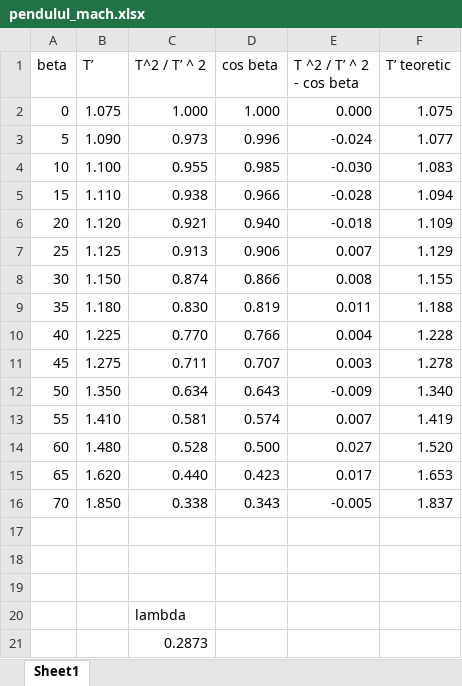
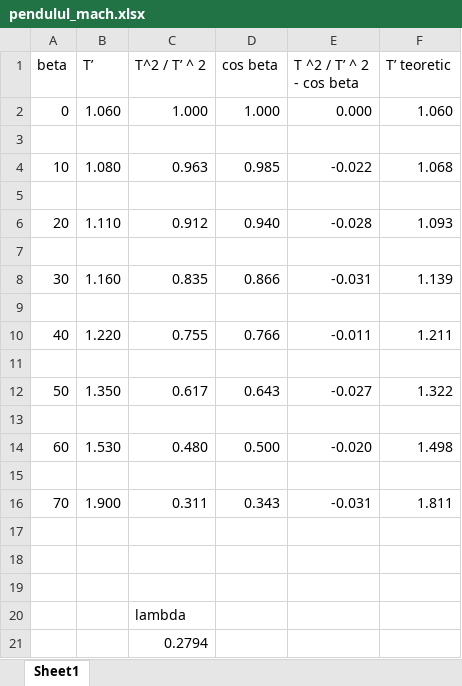
Before and after one commit to Pap36/Grafice-Lab-Fizica, an Excel workbook: Pendulul Mach/pendulul_mach.xlsx, sheet Sheet1, drawn as a sheet; values as stored, in another font and other column widths than the file's, no borders; the diff names each change by its address in the sheet, - before the commit and + after, or states it on an @@ line.

Commit message:
pendul mach tabel si grafic actualizat

```diff
--- a/Pendulul Mach/pendulul_mach.xlsx (sheet Sheet1)
+++ b/Pendulul Mach/pendulul_mach.xlsx (sheet Sheet1)
-B2 (T’): 1.075
+B2 (T’): 1.060
-F2 (T’ teoretic): 1.075
+F2 (T’ teoretic): 1.060
-row 3: 5 | 1.090 | 0.973 | 0.996 | -0.024 | 1.077
+row 3: (empty)
-B4 (T’): 1.100
+B4 (T’): 1.080
-C4 (T^2 / T’ ^ 2): 0.955
+C4 (T^2 / T’ ^ 2): 0.963
-E4 (T ^2 / T’ ^ 2 - cos beta): -0.030
+E4 (T ^2 / T’ ^ 2 - cos beta): -0.022
-F4 (T’ teoretic): 1.083
+F4 (T’ teoretic): 1.068
-row 5: 15 | 1.110 | 0.938 | 0.966 | -0.028 | 1.094
+row 5: (empty)
-B6 (T’): 1.120
+B6 (T’): 1.110
-C6 (T^2 / T’ ^ 2): 0.921
+C6 (T^2 / T’ ^ 2): 0.912
-E6 (T ^2 / T’ ^ 2 - cos beta): -0.018
+E6 (T ^2 / T’ ^ 2 - cos beta): -0.028
-F6 (T’ teoretic): 1.109
+F6 (T’ teoretic): 1.093
-row 7: 25 | 1.125 | 0.913 | 0.906 | 0.007 | 1.129
+row 7: (empty)
-B8 (T’): 1.150
+B8 (T’): 1.160
-C8 (T^2 / T’ ^ 2): 0.874
+C8 (T^2 / T’ ^ 2): 0.835
-E8 (T ^2 / T’ ^ 2 - cos beta): 0.008
+E8 (T ^2 / T’ ^ 2 - cos beta): -0.031
-F8 (T’ teoretic): 1.155
+F8 (T’ teoretic): 1.139
-row 9: 35 | 1.180 | 0.830 | 0.819 | 0.011 | 1.188
+row 9: (empty)
-B10 (T’): 1.225
+B10 (T’): 1.220
-C10 (T^2 / T’ ^ 2): 0.770
+C10 (T^2 / T’ ^ 2): 0.755
-E10 (T ^2 / T’ ^ 2 - cos beta): 0.004
+E10 (T ^2 / T’ ^ 2 - cos beta): -0.011
-F10 (T’ teoretic): 1.228
+F10 (T’ teoretic): 1.211
-row 11: 45 | 1.275 | 0.711 | 0.707 | 0.003 | 1.278
+row 11: (empty)
-C12 (T^2 / T’ ^ 2): 0.634
+C12 (T^2 / T’ ^ 2): 0.617
-E12 (T ^2 / T’ ^ 2 - cos beta): -0.009
+E12 (T ^2 / T’ ^ 2 - cos beta): -0.027
-F12 (T’ teoretic): 1.340
+F12 (T’ teoretic): 1.322
-row 13: 55 | 1.410 | 0.581 | 0.574 | 0.007 | 1.419
+row 13: (empty)
-B14 (T’): 1.480
+B14 (T’): 1.530
-C14 (T^2 / T’ ^ 2): 0.528
+C14 (T^2 / T’ ^ 2): 0.480
-E14 (T ^2 / T’ ^ 2 - cos beta): 0.027
+E14 (T ^2 / T’ ^ 2 - cos beta): -0.020
-F14 (T’ teoretic): 1.520
+F14 (T’ teoretic): 1.498
-row 15: 65 | 1.620 | 0.440 | 0.423 | 0.017 | 1.653
+row 15: (empty)
-B16 (T’): 1.850
+B16 (T’): 1.900
-C16 (T^2 / T’ ^ 2): 0.338
+C16 (T^2 / T’ ^ 2): 0.311
-E16 (T ^2 / T’ ^ 2 - cos beta): -0.005
+E16 (T ^2 / T’ ^ 2 - cos beta): -0.031
-F16 (T’ teoretic): 1.837
+F16 (T’ teoretic): 1.811
-C21 (T^2 / T’ ^ 2): 0.2873
+C21 (T^2 / T’ ^ 2): 0.2794
```
Also changed, not shown: 1 other file.
